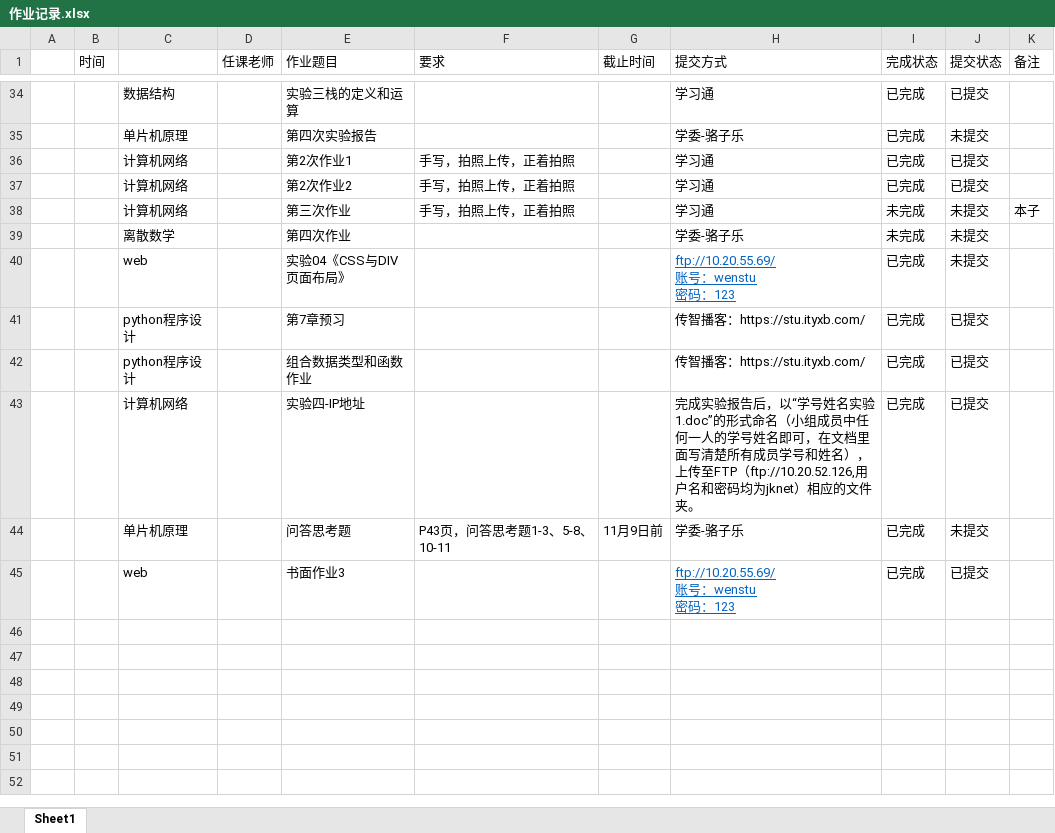
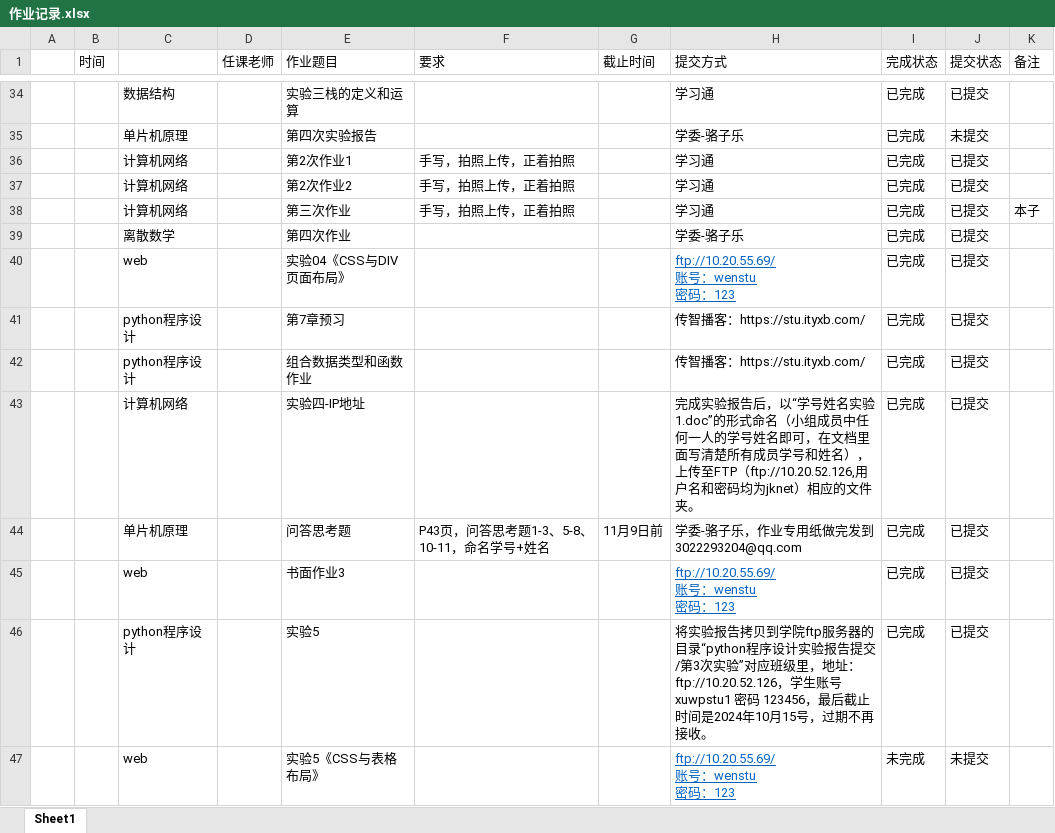
Before and after one commit to runkezhong/cy_school_project, an Excel workbook: 作业记录.xlsx, sheet Sheet1, drawn as a sheet; only a part is shown, gaps mark what is left out; values as stored, in another font and other column widths than the file's, no borders; ↵ is a line break in a cell; the diff covers the shown part only; the diff names each change by its address in the sheet, - before the commit and + after, or states it on an @@ line.

Commit message:
更新了新作业

```diff
--- a/作业记录.xlsx (sheet Sheet1)
+++ b/作业记录.xlsx (sheet Sheet1)
-I38:I39 (完成状态): 未完成
+I38:I39 (完成状态): 已完成
-J38:J40 (提交状态): 未提交
+J38:J40 (提交状态): 已提交
-F44 (要求): P43页，问答思考题1-3、5-8、10-11
+F44 (要求): P43页，问答思考题1-3、5-8、10-11，命名学号+姓名
-H44 (提交方式): 学委-骆子乐
+H44 (提交方式): 学委-骆子乐，作业专用纸做完发到3022293204@qq.com
-J44 (提交状态): 未提交
+J44 (提交状态): 已提交
+row 46:  |  | python程序设计 |  | 实验5 |  |  | 将实验报告拷贝到学院ftp服务器的目录“python程序设计实验报告提交/第3次实验”对应班级里，地址：ftp://10.20.52.126，学生账号 xuwpstu1 密码 123456，最后截止时间是2024年10月15号，过期不再接收。 | 已完成 | 已提交
+row 47:  |  | web |  | 实验5《CSS与表格布局》 |  |  | ftp://10.20.55.69/ ↵ 账号：wenstu ↵ 密码：123 | 未完成 | 未提交
```
Also changed, not shown: 9 added rows and 1 edited cell elsewhere in this sheet.
